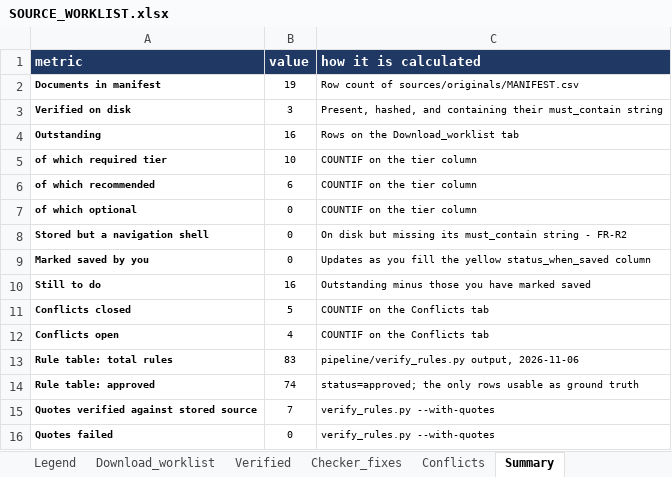
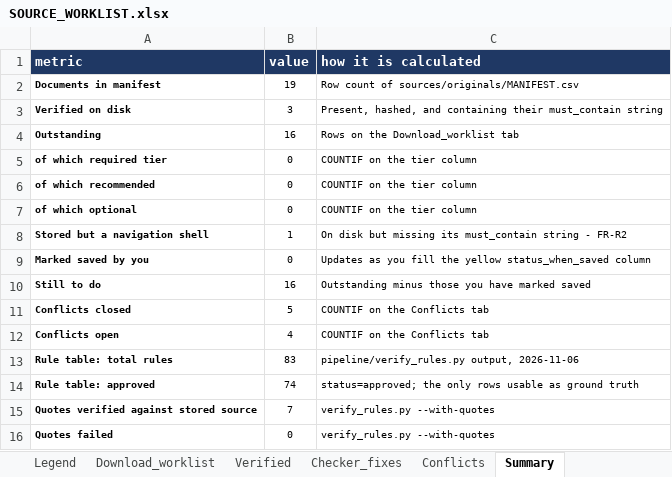
Before and after one commit to tpeckerman/paramount_assignment, an Excel workbook: rules/SOURCE_WORKLIST.xlsx, sheet Summary, drawn as a sheet; values as stored, in another font and other column widths than the file's, no borders; the diff names each change by its address in the sheet, - before the commit and + after, or states it on an @@ line.

```diff
--- a/rules/SOURCE_WORKLIST.xlsx (sheet Summary)
+++ b/rules/SOURCE_WORKLIST.xlsx (sheet Summary)
-B5 (value): 10
+B5 (value): 0
-B6 (value): 6
+B6 (value): 0
-B8 (value): 0
+B8 (value): 1
```
Also changed, not shown: sheet Download_worklist, rules/RULES_TABLE_v1.xlsx, 9 other files.
